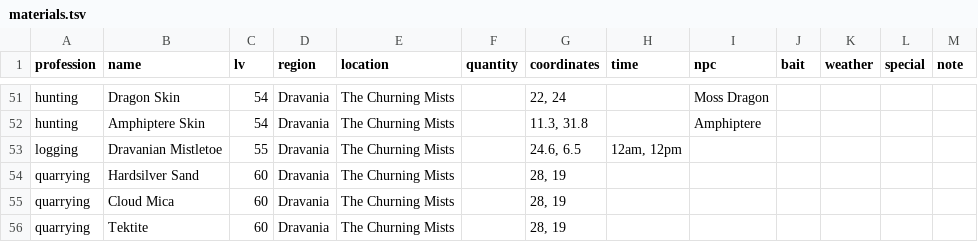
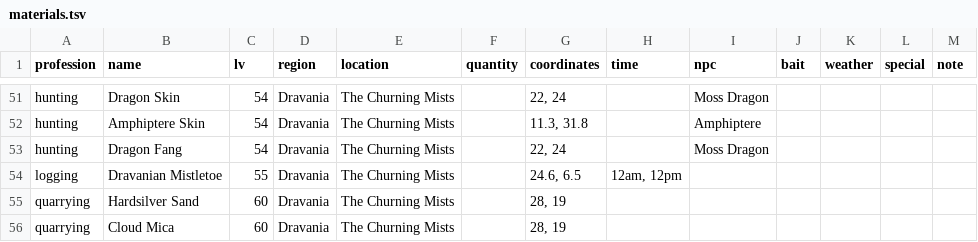
Before and after one commit to kyosheek/ffxiv-gatheroute, a TSV file: public/assets/data/materials.tsv, drawn as a sheet; only a part is shown, gaps mark what is left out; the shorter side is filled out with more unchanged rows; the diff names each change by its address in the sheet, - before the commit and + after, or states it on an @@ line.

Commit message:
add row to materials table

```diff
--- a/public/assets/data/materials.tsv
+++ b/public/assets/data/materials.tsv
+row 53: hunting | Dragon Fang | 54 | Dravania | The Churning Mists |  | 22, 24 |  | Moss Dragon
```
